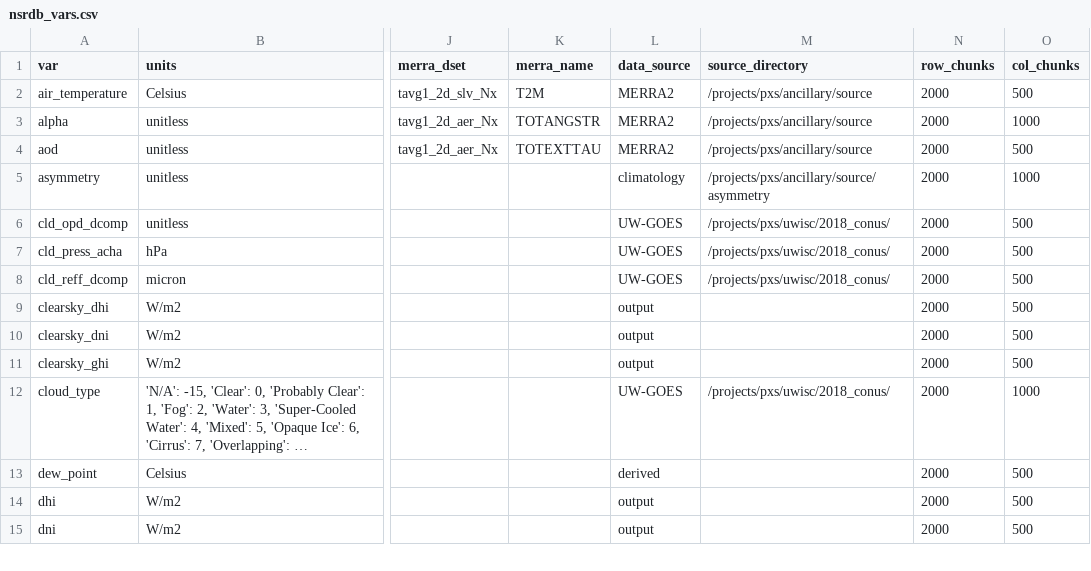
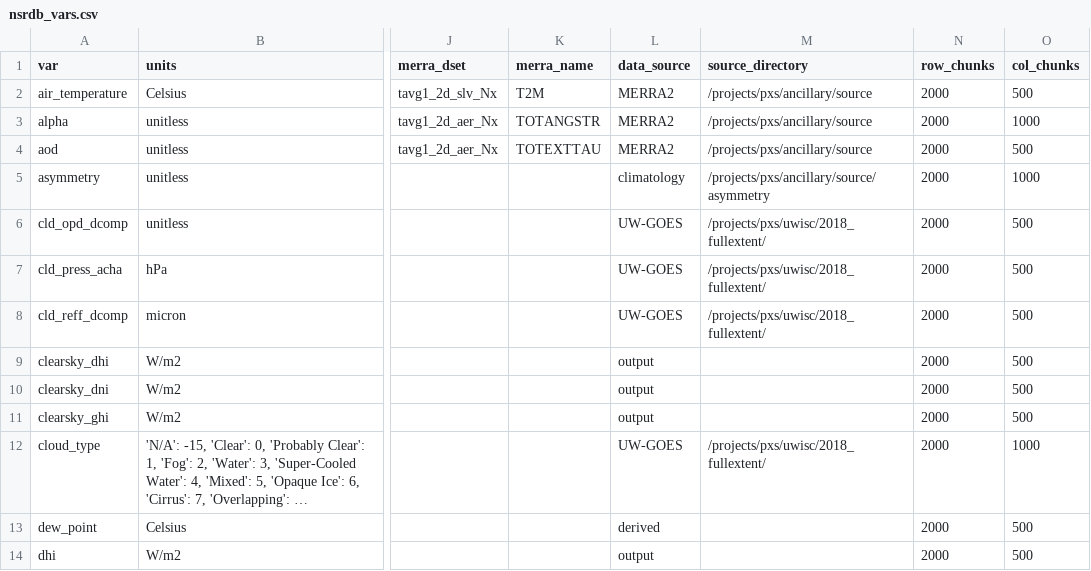
Before and after one commit to NREL/nsrdb, a CSV file: config/nsrdb_vars.csv, drawn as a sheet; only a part is shown, gaps mark what is left out; the shorter side is filled out with more unchanged rows; long unchanged cells end in …; the diff names each change by its address in the sheet, - before the commit and + after, or states it on an @@ line.

```diff
--- a/config/nsrdb_vars.csv
+++ b/config/nsrdb_vars.csv
-M6:M8 (source_directory): /projects/pxs/uwisc/2018_conus/
+M6:M8 (source_directory): /projects/pxs/uwisc/2018_fullextent/
-M12 (source_directory): /projects/pxs/uwisc/2018_conus/
+M12 (source_directory): /projects/pxs/uwisc/2018_fullextent/
```
Also changed, not shown: 4 other files.
